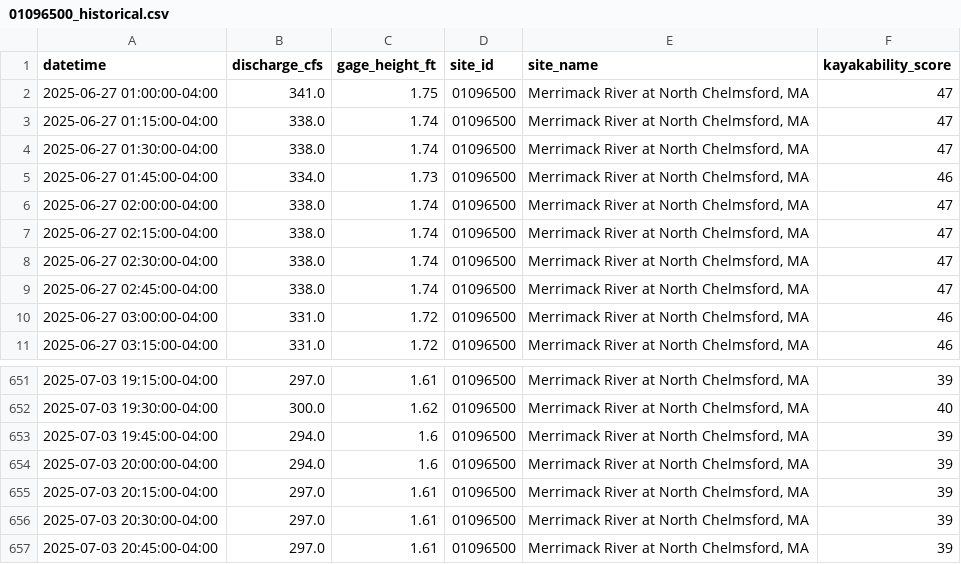
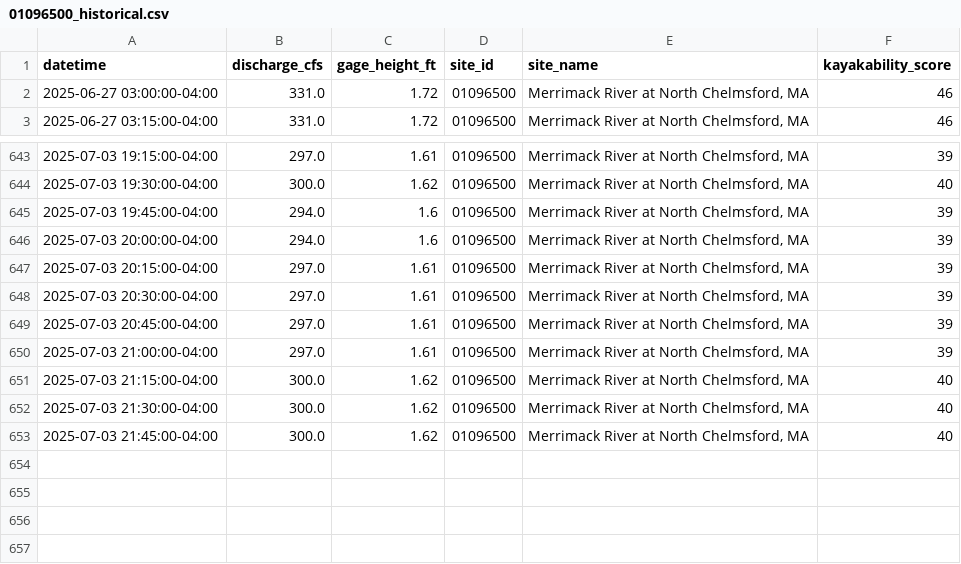
Before and after one commit to tjnolan319/kayakability-dashboard, a CSV file: kayak_forecast_data/01096500_historical.csv, drawn as a sheet; only a part is shown, gaps mark what is left out.

```diff
--- a/kayak_forecast_data/01096500_historical.csv
+++ b/kayak_forecast_data/01096500_historical.csv
@@ -1,10 +1,2 @@
 datetime,discharge_cfs,gage_height_ft,site_id,site_name,kayakability_score
-2025-06-27 01:00:00-04:00,341.0,1.75,01096500,"Merrimack River at North Chelmsford, MA",47
-2025-06-27 01:15:00-04:00,338.0,1.74,01096500,"Merrimack River at North Chelmsford, MA",47
-2025-06-27 01:30:00-04:00,338.0,1.74,01096500,"Merrimack River at North Chelmsford, MA",47
-2025-06-27 01:45:00-04:00,334.0,1.73,01096500,"Merrimack River at North Chelmsford, MA",46
-2025-06-27 02:00:00-04:00,338.0,1.74,01096500,"Merrimack River at North Chelmsford, MA",47
-2025-06-27 02:15:00-04:00,338.0,1.74,01096500,"Merrimack River at North Chelmsford, MA",47
-2025-06-27 02:30:00-04:00,338.0,1.74,01096500,"Merrimack River at North Chelmsford, MA",47
-2025-06-27 02:45:00-04:00,338.0,1.74,01096500,"Merrimack River at North Chelmsford, MA",47
 2025-06-27 03:00:00-04:00,331.0,1.72,01096500,"Merrimack River at North Chelmsford, MA",46
@@ -657 +649,5 @@ datetime,discharge_cfs,gage_height_ft,site_id,site_name,kayakability_score
 2025-07-03 20:45:00-04:00,297.0,1.61,01096500,"Merrimack River at North Chelmsford, MA",39
+2025-07-03 21:00:00-04:00,297.0,1.61,01096500,"Merrimack River at North Chelmsford, MA",39
+2025-07-03 21:15:00-04:00,300.0,1.62,01096500,"Merrimack River at North Chelmsford, MA",40
+2025-07-03 21:30:00-04:00,300.0,1.62,01096500,"Merrimack River at North Chelmsford, MA",40
+2025-07-03 21:45:00-04:00,300.0,1.62,01096500,"Merrimack River at North Chelmsford, MA",40
```
Also changed, not shown: kayak_forecast_data/01092000_historical.csv, kayak_forecast_data/combined_data/forecast_data.csv, 6 other files.
